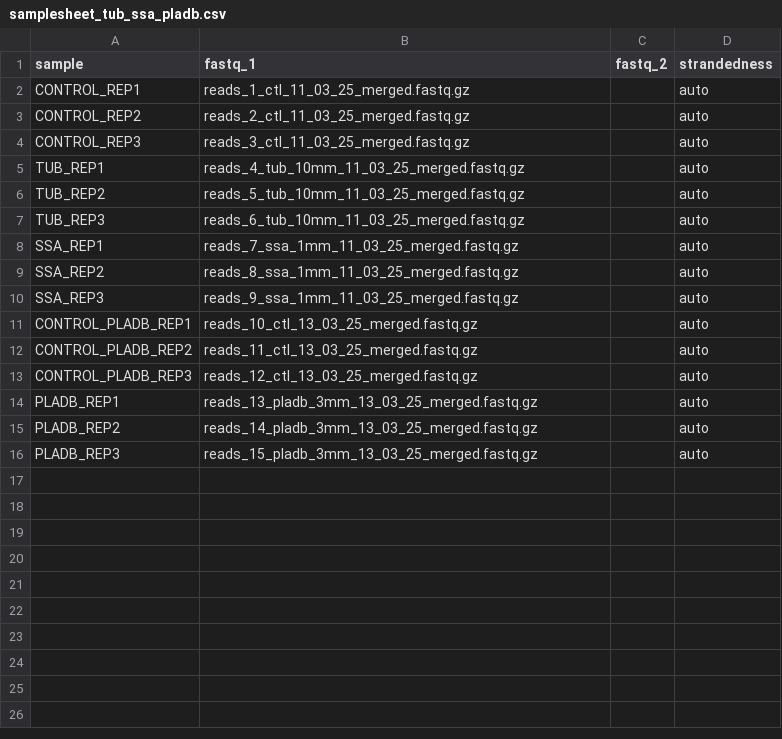
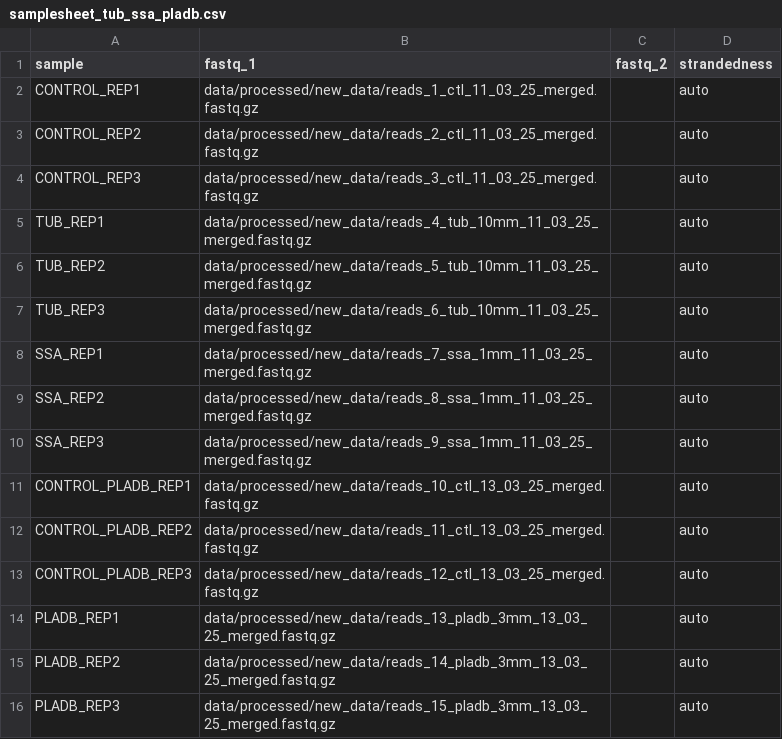
Before and after one commit to andresgordoortiz/oocyte_fmn2_spire_pladb_crg_AlJord_Irimia, a CSV file: Step1_Preprocessing/gene_expression/samplesheet_tub_ssa_pladb.csv, drawn as a sheet.

Commit message:
Update rnaseq samplesheet

```diff
--- a/Step1_Preprocessing/gene_expression/samplesheet_tub_ssa_pladb.csv
+++ b/Step1_Preprocessing/gene_expression/samplesheet_tub_ssa_pladb.csv
@@ -1,16 +1,16 @@
 sample,fastq_1,fastq_2,strandedness
-CONTROL_REP1,reads_1_ctl_11_03_25_merged.fastq.gz,,auto
-CONTROL_REP2,reads_2_ctl_11_03_25_merged.fastq.gz,,auto
-CONTROL_REP3,reads_3_ctl_11_03_25_merged.fastq.gz,,auto
-TUB_REP1,reads_4_tub_10mm_11_03_25_merged.fastq.gz,,auto
-TUB_REP2,reads_5_tub_10mm_11_03_25_merged.fastq.gz,,auto
-TUB_REP3,reads_6_tub_10mm_11_03_25_merged.fastq.gz,,auto
-SSA_REP1,reads_7_ssa_1mm_11_03_25_merged.fastq.gz,,auto
-SSA_REP2,reads_8_ssa_1mm_11_03_25_merged.fastq.gz,,auto
-SSA_REP3,reads_9_ssa_1mm_11_03_25_merged.fastq.gz,,auto
-CONTROL_PLADB_REP1,reads_10_ctl_13_03_25_merged.fastq.gz,,auto
-CONTROL_PLADB_REP2,reads_11_ctl_13_03_25_merged.fastq.gz,,auto
-CONTROL_PLADB_REP3,reads_12_ctl_13_03_25_merged.fastq.gz,,auto
-PLADB_REP1,reads_13_pladb_3mm_13_03_25_merged.fastq.gz,,auto
-PLADB_REP2,reads_14_pladb_3mm_13_03_25_merged.fastq.gz,,auto
-PLADB_REP3,reads_15_pladb_3mm_13_03_25_merged.fastq.gz,,auto
+CONTROL_REP1,data/processed/new_data/reads_1_ctl_11_03_25_merged.fastq.gz,,auto
+CONTROL_REP2,data/processed/new_data/reads_2_ctl_11_03_25_merged.fastq.gz,,auto
+CONTROL_REP3,data/processed/new_data/reads_3_ctl_11_03_25_merged.fastq.gz,,auto
+TUB_REP1,data/processed/new_data/reads_4_tub_10mm_11_03_25_merged.fastq.gz,,auto
+TUB_REP2,data/processed/new_data/reads_5_tub_10mm_11_03_25_merged.fastq.gz,,auto
+TUB_REP3,data/processed/new_data/reads_6_tub_10mm_11_03_25_merged.fastq.gz,,auto
+SSA_REP1,data/processed/new_data/reads_7_ssa_1mm_11_03_25_merged.fastq.gz,,auto
+SSA_REP2,data/processed/new_data/reads_8_ssa_1mm_11_03_25_merged.fastq.gz,,auto
+SSA_REP3,data/processed/new_data/reads_9_ssa_1mm_11_03_25_merged.fastq.gz,,auto
+CONTROL_PLADB_REP1,data/processed/new_data/reads_10_ctl_13_03_25_merged.fastq.gz,,auto
+CONTROL_PLADB_REP2,data/processed/new_data/reads_11_ctl_13_03_25_merged.fastq.gz,,auto
+CONTROL_PLADB_REP3,data/processed/new_data/reads_12_ctl_13_03_25_merged.fastq.gz,,auto
+PLADB_REP1,data/processed/new_data/reads_13_pladb_3mm_13_03_25_merged.fastq.gz,,auto
+PLADB_REP2,data/processed/new_data/reads_14_pladb_3mm_13_03_25_merged.fastq.gz,,auto
+PLADB_REP3,data/processed/new_data/reads_15_pladb_3mm_13_03_25_merged.fastq.gz,,auto
```
